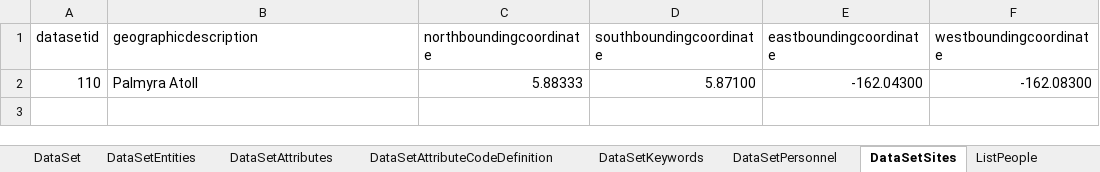
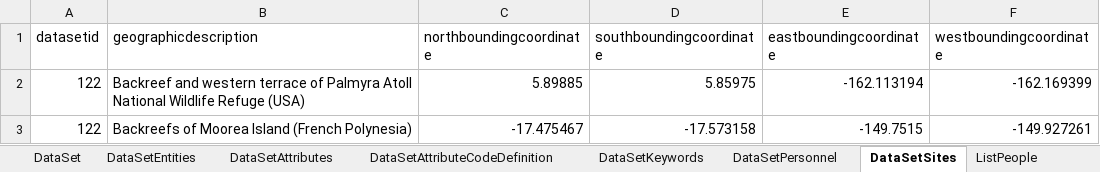
Before and after one commit to padl-project/aguerra-acanthurus, an Excel workbook: 4.project.122/Metadata.xlsx, sheet DataSetSites, drawn as a sheet; values as stored, in another font and other column widths than the file's, no borders; removed rows and columns are numbered as before the commit, all else as after; the diff names each change by its address in the sheet, - before the commit and + after, or states it on an @@ line.

```diff
--- a/4.project.122/Metadata.xlsx (sheet DataSetSites)
+++ b/4.project.122/Metadata.xlsx (sheet DataSetSites)
-row 2: 110 | Palmyra Atoll | 5.88333 | 5.87100 | -162.04300 | -162.08300
+row 2: 122 | Backreef and western terrace of Palmyra Atoll National Wildlife Refuge (USA) | 5.89885 | 5.85975 | -162.113194 | -162.169399
+row 3: 122 | Backreefs of Moorea Island (French Polynesia) | -17.475467 | -17.573158 | -149.7515 | -149.927261
```
Also changed, not shown: sheet DataSetAttributes, sheet DataSetAttributeCodeDefinition, sheet DataSetPersonnel, sheet DataSetEntities, sheet ListPeople, sheet DataSetKeywords, 1 more sheet, 6 other files.
